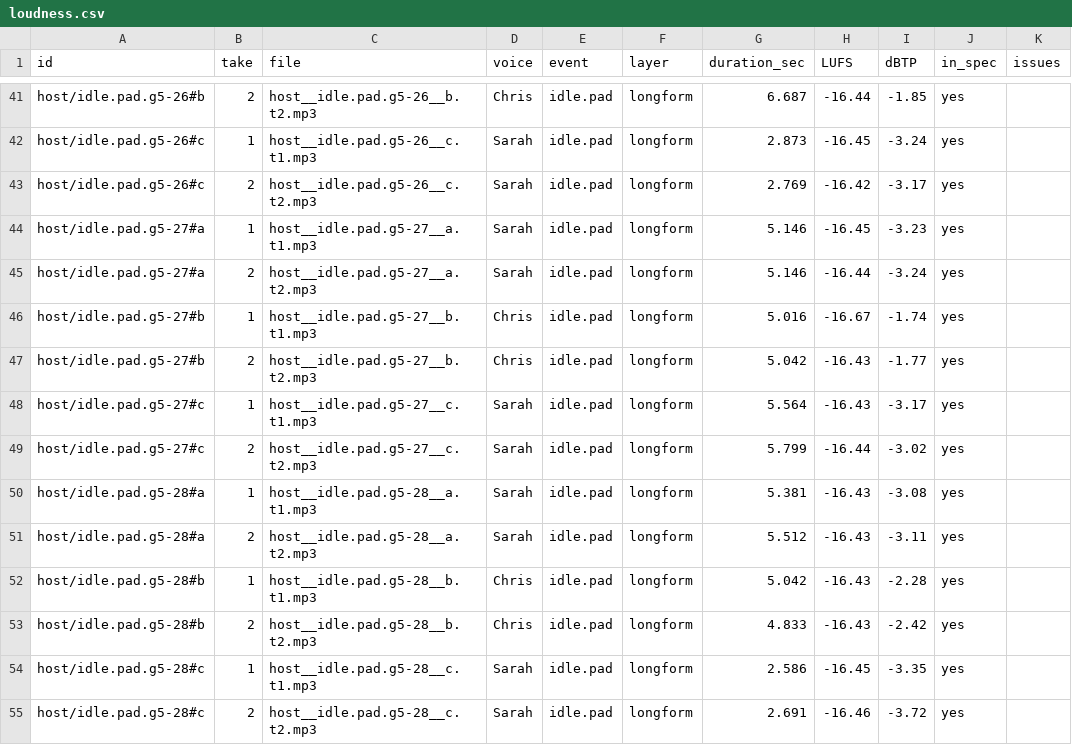
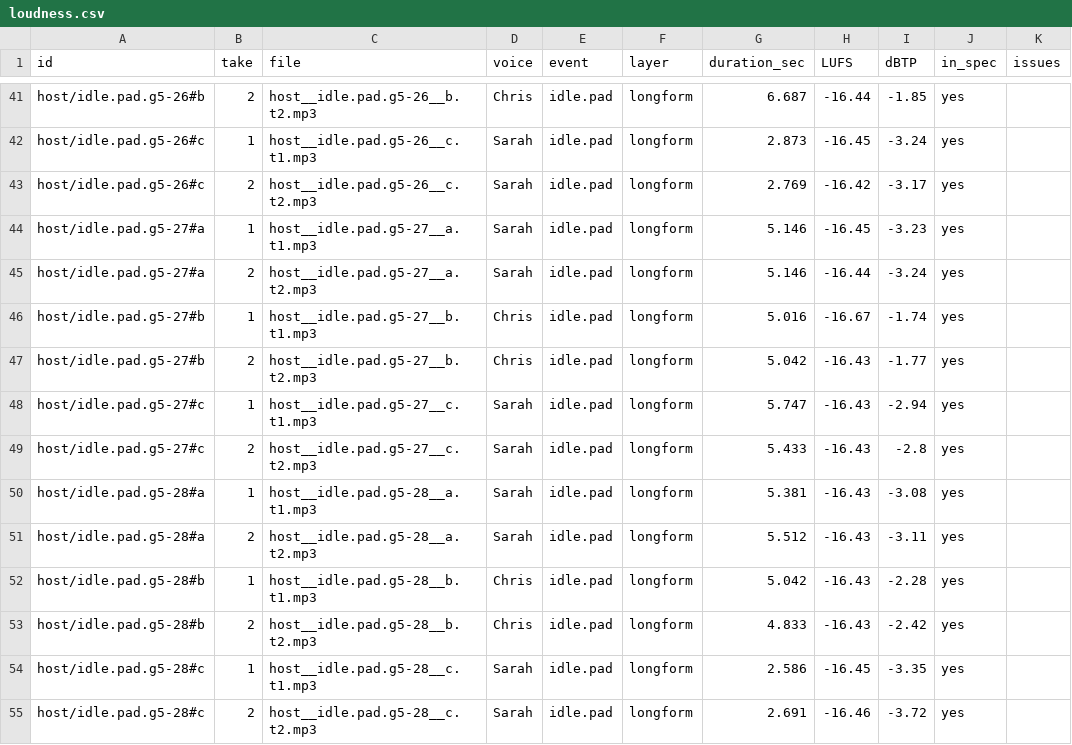
Before and after one commit to becktj90/kestrel-heavy, a CSV file: audio/staging/B06/loudness.csv, drawn as a sheet; only a part is shown, gaps mark what is left out; the diff names each change by its address in the sheet, - before the commit and + after, or states it on an @@ line.

Commit message:
Narration staging: B06 ready-3 idle.pad.g5-27#c Newton replacement
Replaces the Newton #c takes with the ready-3.tsv text. Manifest and loudness report updated. No merge.

```diff
--- a/audio/staging/B06/loudness.csv
+++ b/audio/staging/B06/loudness.csv
-G48 (duration_sec): 5.564
+G48 (duration_sec): 5.747
-I48 (dBTP): -3.17
+I48 (dBTP): -2.94
-G49 (duration_sec): 5.799
+G49 (duration_sec): 5.433
-H49 (LUFS): -16.44
+H49 (LUFS): -16.43
-I49 (dBTP): -3.02
+I49 (dBTP): -2.8
```
Also changed, not shown: 5 other files.
